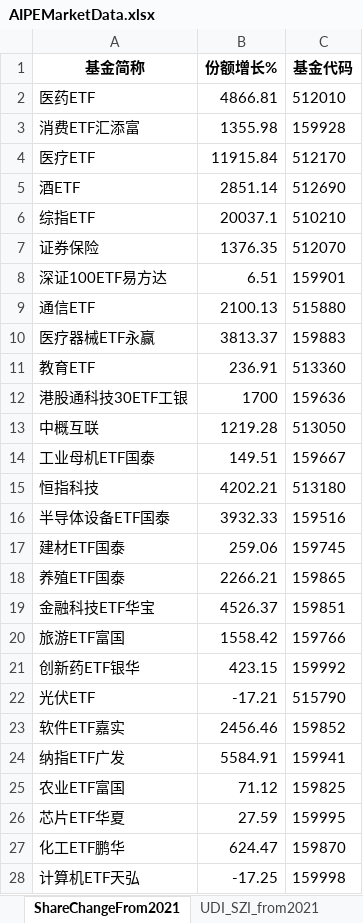
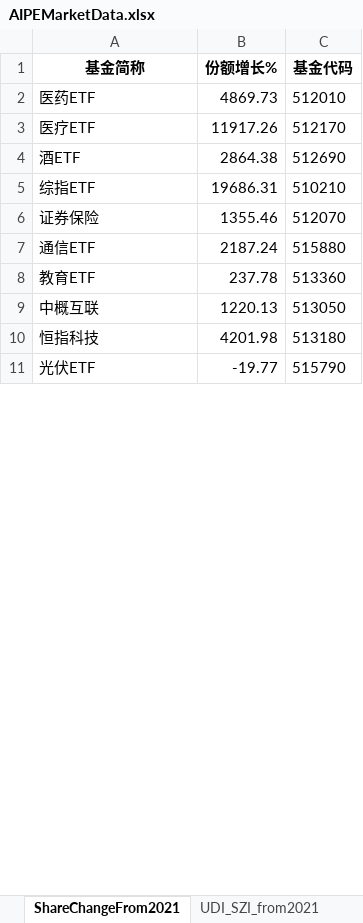
Before and after one commit to digital-era/AIPEMarketDashboard, an Excel workbook: AIPEMarketData.xlsx, sheet ShareChangeFrom2021, drawn as a sheet; only a part is shown; values as stored, in another font and other column widths than the file's, no borders; removed rows and columns are numbered as before the commit, all else as after; the diff covers the shown part only; the diff names each change by its address in the sheet, - before the commit and + after, or states it on an @@ line.

```diff
--- a/AIPEMarketData.xlsx (sheet ShareChangeFrom2021)
+++ b/AIPEMarketData.xlsx (sheet ShareChangeFrom2021)
-B2 (份额增长%): 4866.81
+B2 (份额增长%): 4869.73
-row 3: 消费ETF汇添富 | 1355.98 | 159928
-B3 (份额增长%): 11915.84
+B3 (份额增长%): 11917.26
-B4 (份额增长%): 2851.14
+B4 (份额增长%): 2864.38
-B5 (份额增长%): 20037.1
+B5 (份额增长%): 19686.31
-B6 (份额增长%): 1376.35
+B6 (份额增长%): 1355.46
-row 8: 深证100ETF易方达 | 6.51 | 159901
-B7 (份额增长%): 2100.13
+B7 (份额增长%): 2187.24
-row 10: 医疗器械ETF永赢 | 3813.37 | 159883
-B8 (份额增长%): 236.91
+B8 (份额增长%): 237.78
-row 12: 港股通科技30ETF工银 | 1700 | 159636
-B9 (份额增长%): 1219.28
+B9 (份额增长%): 1220.13
-row 14: 工业母机ETF国泰 | 149.51 | 159667
-B10 (份额增长%): 4202.21
+B10 (份额增长%): 4201.98
-row 16: 半导体设备ETF国泰 | 3932.33 | 159516
-row 17: 建材ETF国泰 | 259.06 | 159745
-row 18: 养殖ETF国泰 | 2266.21 | 159865
-row 19: 金融科技ETF华宝 | 4526.37 | 159851
-row 20: 旅游ETF富国 | 1558.42 | 159766
-row 21: 创新药ETF银华 | 423.15 | 159992
-B11 (份额增长%): -17.21
+B11 (份额增长%): -19.77
-row 23: 软件ETF嘉实 | 2456.46 | 159852
-row 24: 纳指ETF广发 | 5584.91 | 159941
-row 25: 农业ETF富国 | 71.12 | 159825
-row 26: 芯片ETF华夏 | 27.59 | 159995
-row 27: 化工ETF鹏华 | 624.47 | 159870
-row 28: 计算机ETF天弘 | -17.25 | 159998
```
Also changed, not shown: 5 added rows, 35 removed rows and 33 edited cells elsewhere in this sheet, sheet ETFUP, sheet PriceThisYearChange, sheet PriceChangeFrom2021, sheet ShareThisYearChange, sheet DistributeHotIndustry, sheet TopStockIn5DaysMainFund, 8 more sheets, 1 other file.
